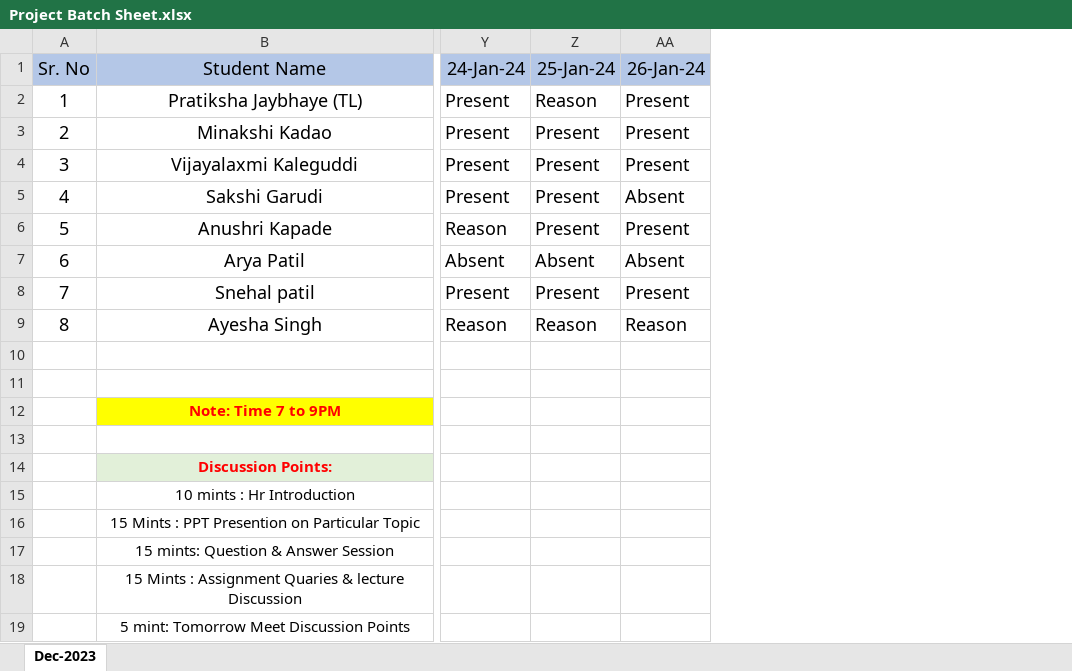
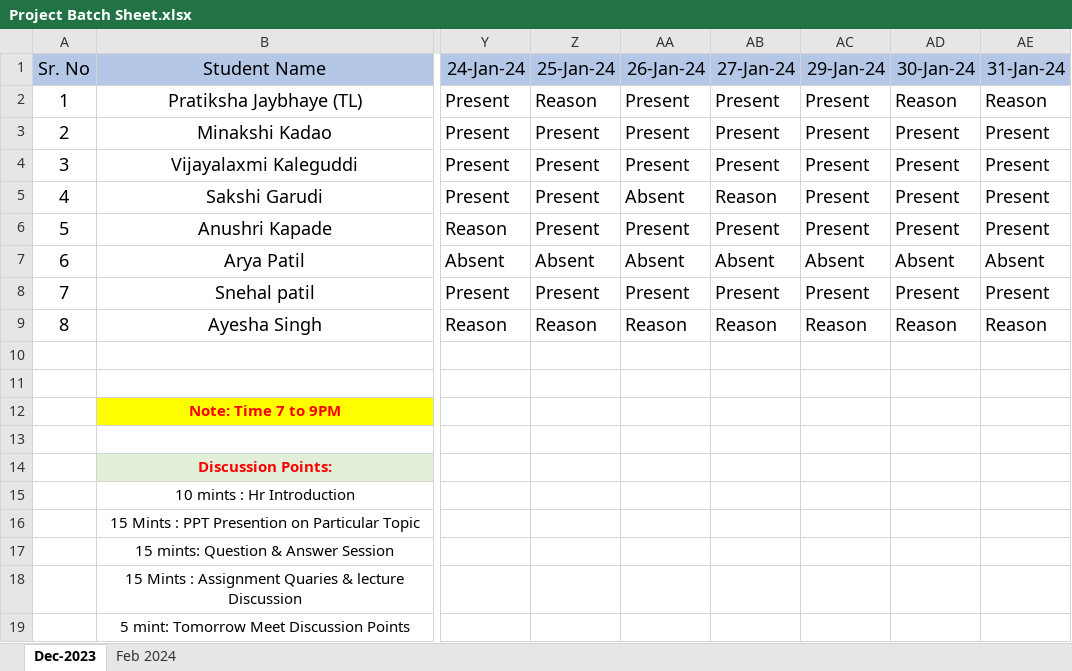
Before and after one commit to pratikshajaybhaye/JavaScript, an Excel workbook: Project batch Sheet/Project Batch Sheet.xlsx, sheet Dec-2023, drawn as a sheet; only a part is shown, gaps mark what is left out; values as stored, in another font and other column widths than the file's, no borders; the diff names each change by its address in the sheet, - before the commit and + after, or states it on an @@ line.

```diff
--- a/Project batch Sheet/Project Batch Sheet.xlsx (sheet Dec-2023)
+++ b/Project batch Sheet/Project Batch Sheet.xlsx (sheet Dec-2023)
+sheet tab: Feb 2024
+column AB (27-Jan-24), rows 2-9: Present | Present | Present | Reason | Present | Absent | Present | Reason
+column AC (29-Jan-24), rows 2-9: Present | Present | Present | Present | Present | Absent | Present | Reason
+column AD (30-Jan-24), rows 2-9: Reason | Present | Present | Present | Present | Absent | Present | Reason
+column AE (31-Jan-24), rows 2-9: Reason | Present | Present | Present | Present | Absent | Present | Reason
```
Also changed, not shown: 1 other file.
